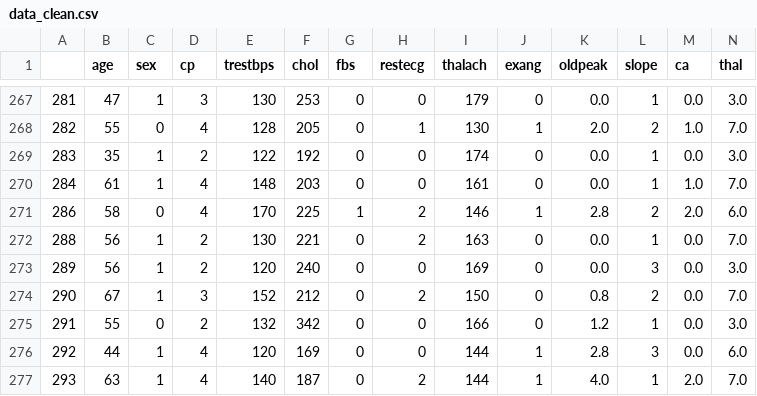
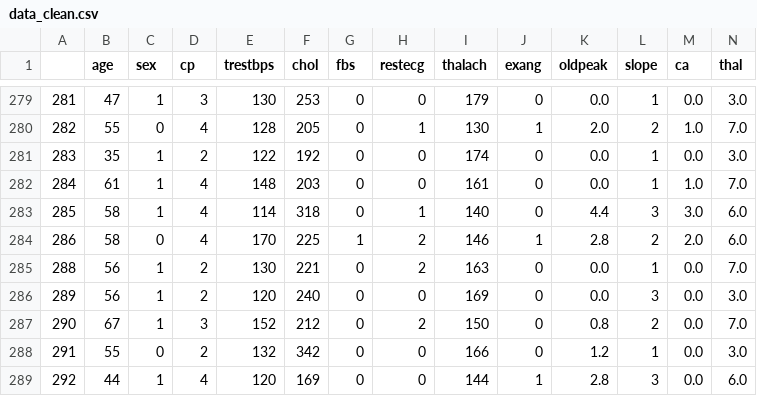
Before and after one commit to ingaschoeyen/BNCI, a CSV file: data_clean.csv, drawn as a sheet; only a part is shown, gaps mark what is left out; the shorter side is filled out with more unchanged rows; rows hold the shown columns only; the diff covers the shown part only; the diff names each change by its address in the sheet, - before the commit and + after, or states it on an @@ line.

```diff
--- a/data_clean.csv
+++ b/data_clean.csv
+row 283: 285 | 58 | 1 | 4 | 114 | 318 | 0 | 1 | 140 | 0 | 4.4 | 3 | 3.0 | 6.0
```
Also changed, not shown: 12 added rows elsewhere in this file, 26 other files.
